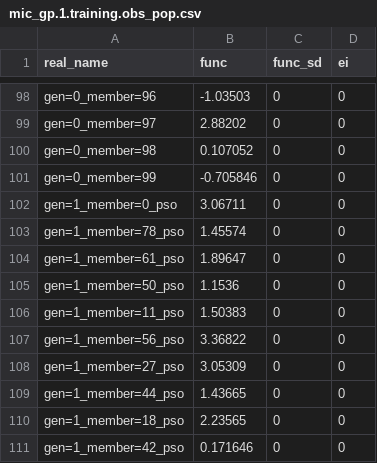
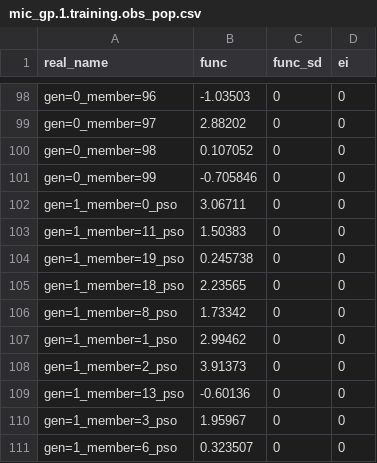
Before and after one commit to rqmacasieb/pestpp, a CSV file: benchmarks/michalewicz/mic_gp.1.training.obs_pop.csv, drawn as a sheet; only a part is shown, gaps mark what is left out.

```diff
--- a/benchmarks/michalewicz/mic_gp.1.training.obs_pop.csv
+++ b/benchmarks/michalewicz/mic_gp.1.training.obs_pop.csv
@@ -102,10 +102,10 @@ gen=0_member=99,-0.705846,0,0
 gen=1_member=0_pso,3.06711,0,0
-gen=1_member=78_pso,1.45574,0,0
-gen=1_member=61_pso,1.89647,0,0
-gen=1_member=50_pso,1.1536,0,0
 gen=1_member=11_pso,1.50383,0,0
-gen=1_member=56_pso,3.36822,0,0
-gen=1_member=27_pso,3.05309,0,0
-gen=1_member=44_pso,1.43665,0,0
+gen=1_member=19_pso,0.245738,0,0
 gen=1_member=18_pso,2.23565,0,0
-gen=1_member=42_pso,0.171646,0,0
+gen=1_member=8_pso,1.73342,0,0
+gen=1_member=1_pso,2.99462,0,0
+gen=1_member=2_pso,3.91373,0,0
+gen=1_member=13_pso,-0.60136,0,0
+gen=1_member=3_pso,1.95967,0,0
+gen=1_member=6_pso,0.323507,0,0
```
Also changed, not shown: benchmarks/michalewicz/mic_gp.1.training.dv_pop.csv, benchmarks/michalewicz/mic_gp.lineage.csv, 11 other files.
